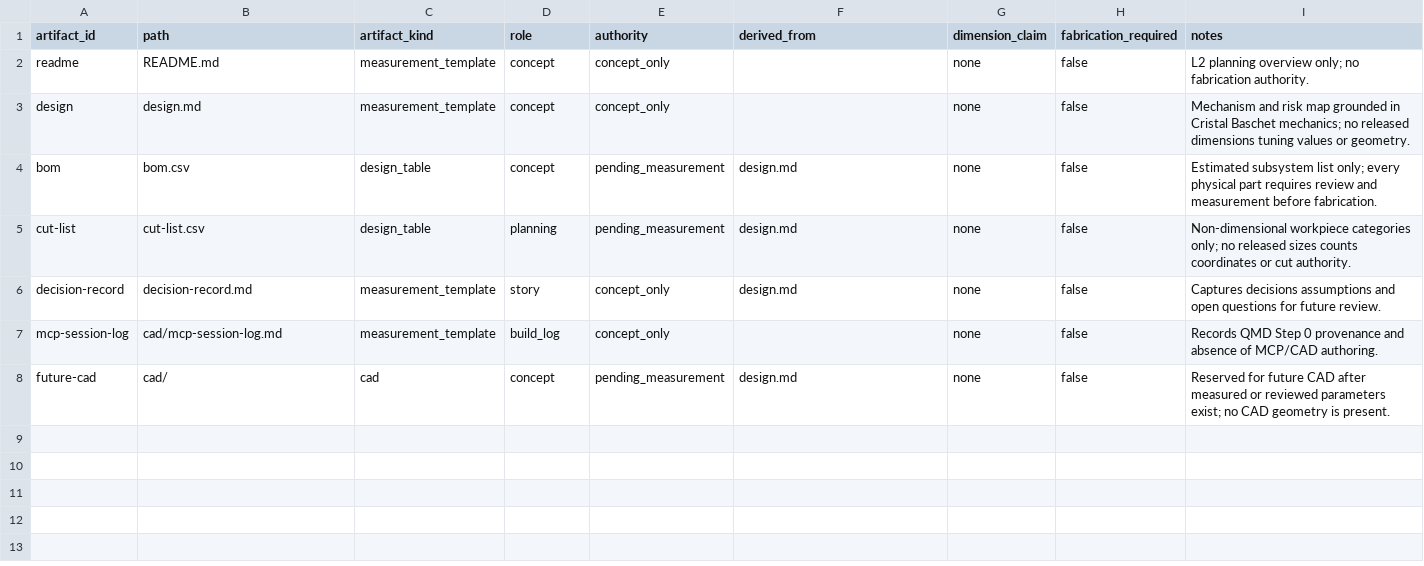
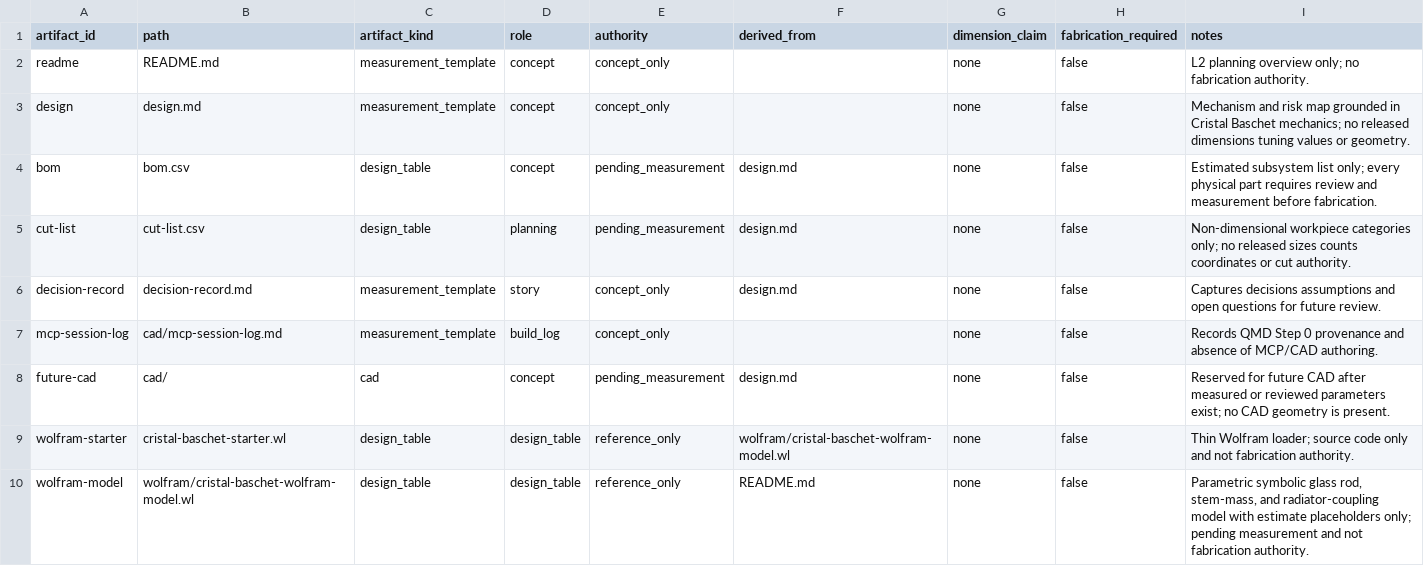
Before and after one commit to tonykoop/cristal-baschet, a CSV file: visual-output-register.csv, drawn as a sheet; the diff names each change by its address in the sheet, - before the commit and + after, or states it on an @@ line.

Commit message:
feat(cristal-baschet): add Wolfram build-packet model (parametric, estimates only) (#2)
Co-authored-by: AI Bot <bot@example.com>

```diff
--- a/visual-output-register.csv
+++ b/visual-output-register.csv
+row 9: wolfram-starter | cristal-baschet-starter.wl | design_table | design_table | reference_only | wolfram/cristal-baschet-wolfram-model.wl | none | false | Thin Wolfram loader; source code only and not fabrication authority.
+row 10: wolfram-model | wolfram/cristal-baschet-wolfram-model.wl | design_table | design_table | reference_only | README.md | none | false | Parametric symbolic glass rod, stem-mass, and radiator-coupling model with estimate placeholders only; pending measurement and not fabrication authority.
```
Also changed, not shown: 3 other files.
